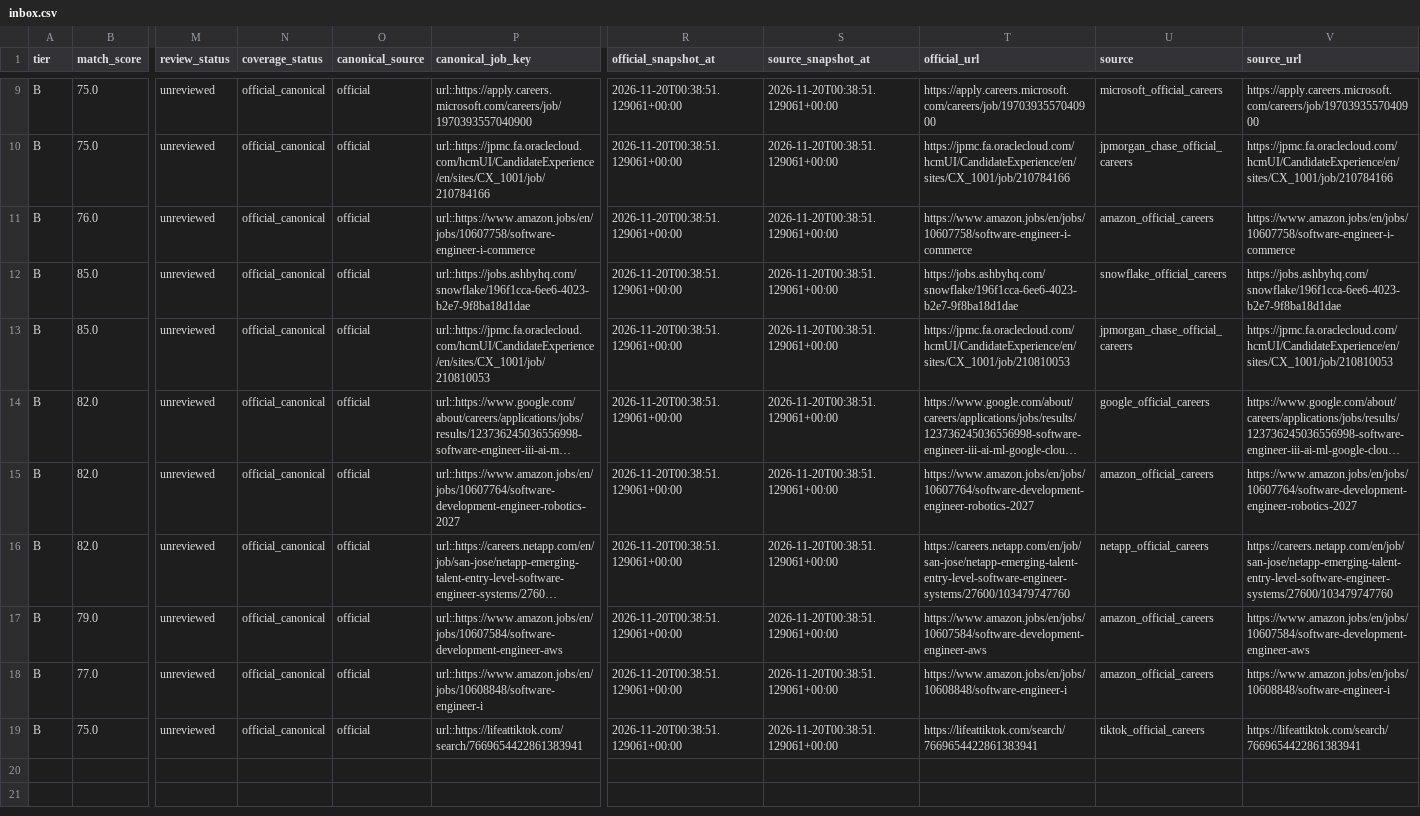
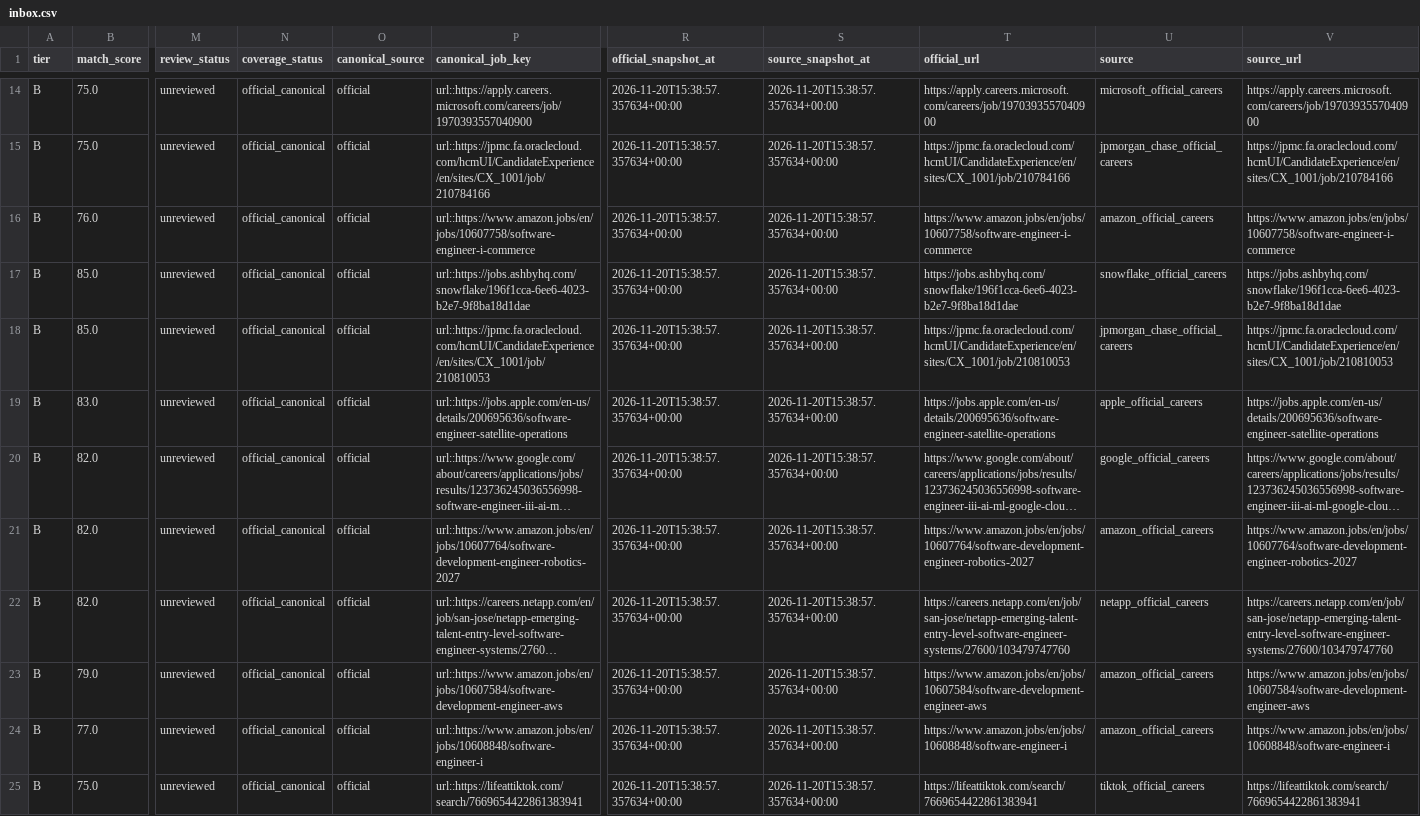
Before and after one commit to daniel-li2021/job-board-pipeline, a CSV file: output/official_careers/inbox.csv, drawn as a sheet; only a part is shown, gaps mark what is left out; long unchanged cells end in …; addresses are those after the commit; rows hold the shown columns only; the diff covers the shown part only; the diff names each change by its address in the sheet, - before the commit and + after, or states it on an @@ line.

```diff
--- a/output/official_careers/inbox.csv
+++ b/output/official_careers/inbox.csv
-R14:R18 (official_snapshot_at): 2026-11-20T00:38:51.129061+00:00
+R14:R18 (official_snapshot_at): 2026-11-20T15:38:57.357634+00:00
-S14:S18 (source_snapshot_at): 2026-11-20T00:38:51.129061+00:00
+S14:S18 (source_snapshot_at): 2026-11-20T15:38:57.357634+00:00
+row 19: B | 83.0 | unreviewed | official_canonical | official | url::https://jobs.apple.com/en-us/details/200695636/software-engineer-satellite-operations | 2026-11-20T15:38:57.357634+00:00 | 2026-11-20T15:38:57.357634+00:00 | https://jobs.apple.com/en-us/details/200695636/software-engineer-satellite-operations | apple_official_careers | https://jobs.apple.com/en-us/details/200695636/software-engineer-satellite-operations
-R20:R25 (official_snapshot_at): 2026-11-20T00:38:51.129061+00:00
+R20:R25 (official_snapshot_at): 2026-11-20T15:38:57.357634+00:00
-S20:S25 (source_snapshot_at): 2026-11-20T00:38:51.129061+00:00
+S20:S25 (source_snapshot_at): 2026-11-20T15:38:57.357634+00:00
```
Also changed, not shown: 5 added rows and 20 edited cells elsewhere in this file, 12 other files.
